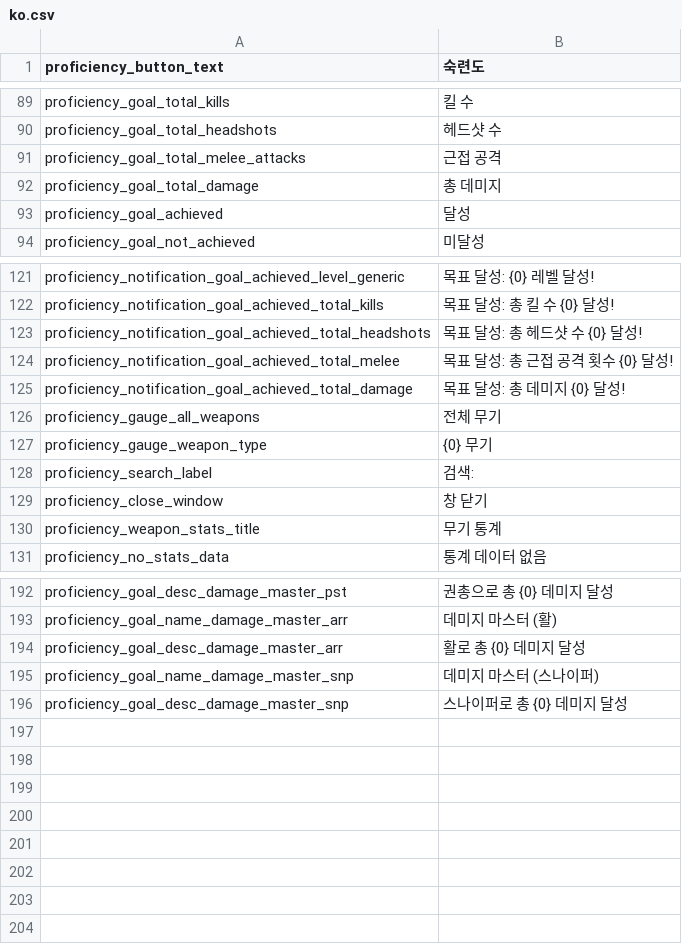
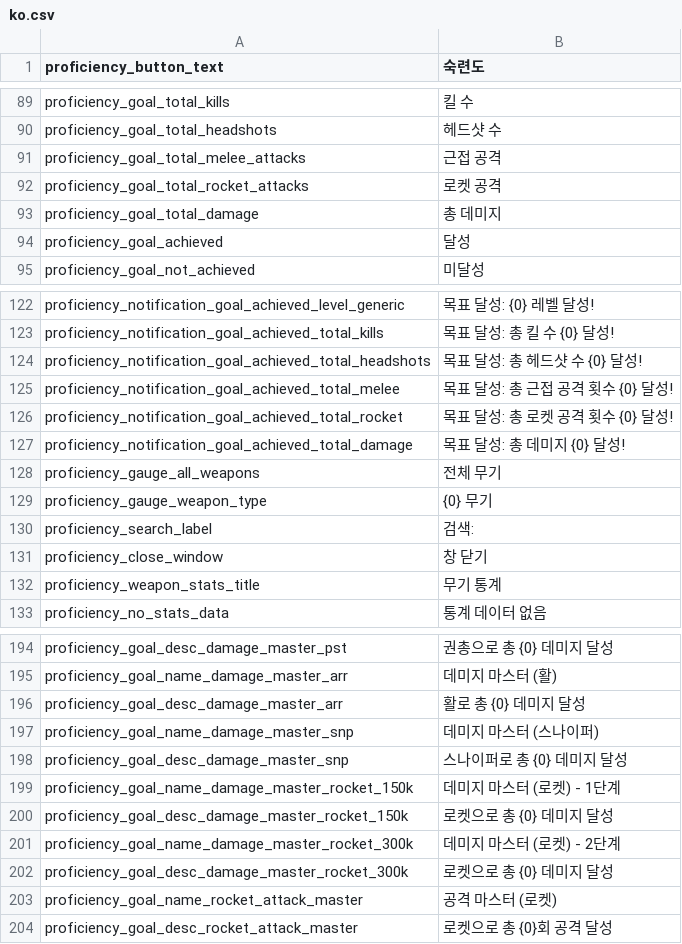
Before and after one commit to simplemavin/gunmaster, a CSV file: GunMaster/Locales/ko.csv, drawn as a sheet; only a part is shown, gaps mark what is left out; the diff names each change by its address in the sheet, - before the commit and + after, or states it on an @@ line.

```diff
--- a/GunMaster/Locales/ko.csv
+++ b/GunMaster/Locales/ko.csv
+row 92: proficiency_goal_total_rocket_attacks | 로켓 공격
+row 126: proficiency_notification_goal_achieved_total_rocket | 목표 달성: 총 로켓 공격 횟수 {0} 달성!
+row 199: proficiency_goal_name_damage_master_rocket_150k | 데미지 마스터 (로켓) - 1단계
+row 200: proficiency_goal_desc_damage_master_rocket_150k | 로켓으로 총 {0} 데미지 달성
+row 201: proficiency_goal_name_damage_master_rocket_300k | 데미지 마스터 (로켓) - 2단계
+row 202: proficiency_goal_desc_damage_master_rocket_300k | 로켓으로 총 {0} 데미지 달성
+row 203: proficiency_goal_name_rocket_attack_master | 공격 마스터 (로켓)
+row 204: proficiency_goal_desc_rocket_attack_master | 로켓으로 총 {0}회 공격 달성
```
Also changed, not shown: GunMaster/Locales/en.csv, GunMaster/Locales/zh-hant.csv, 8 other files.
